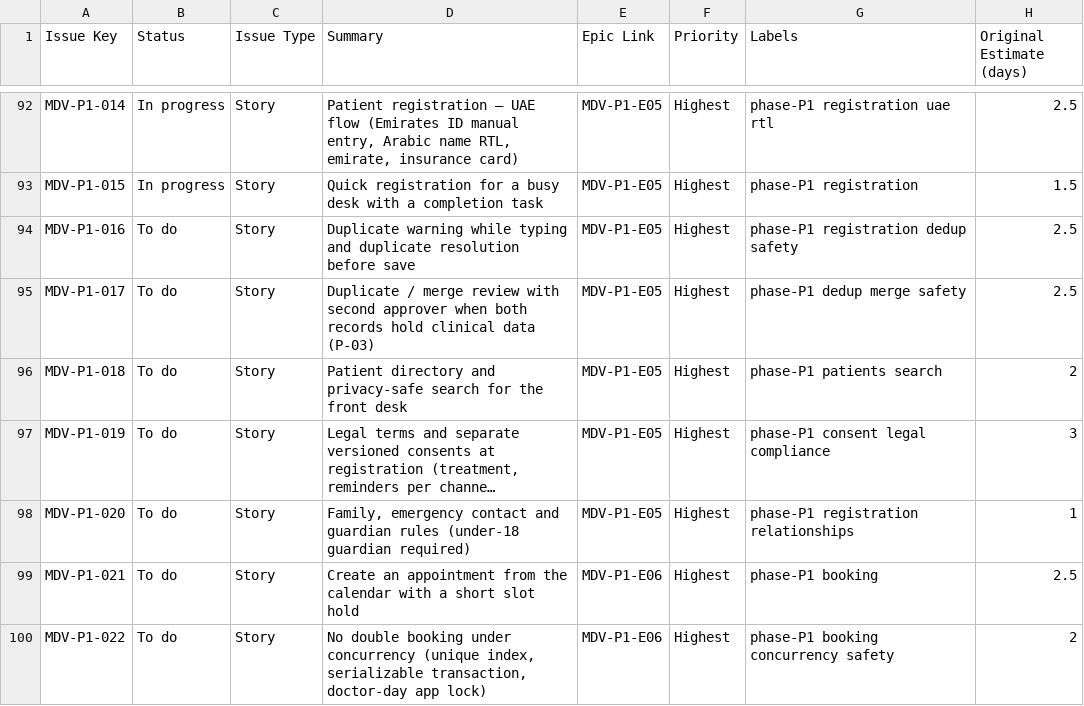
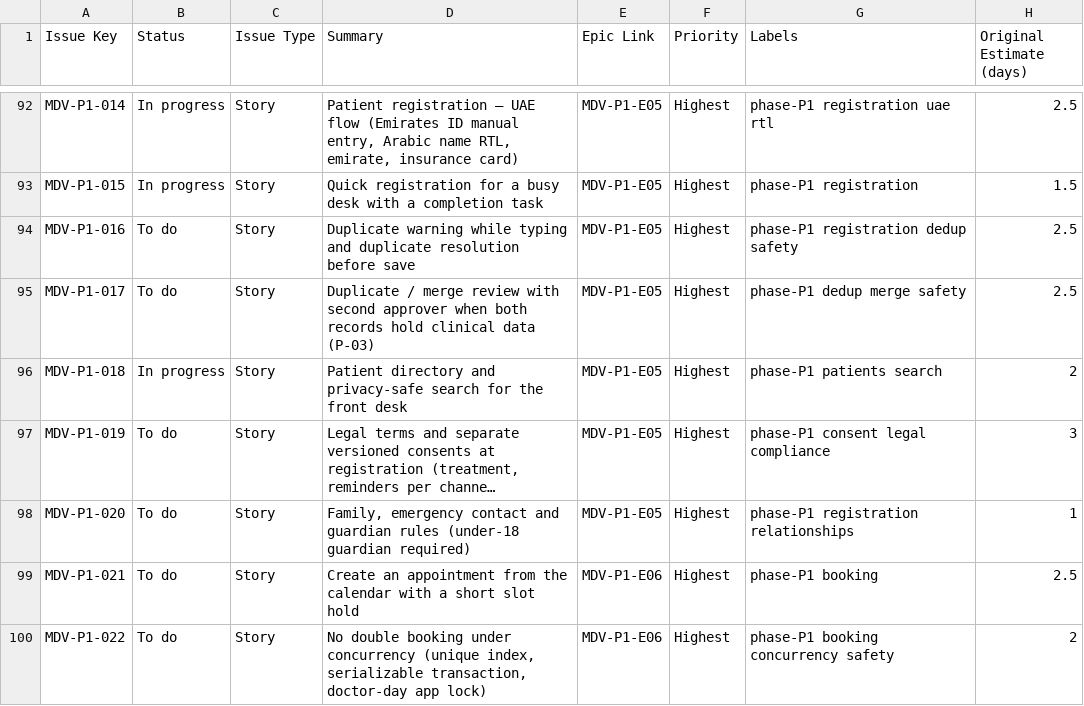
Before and after one commit to ALFRED-LUCIFER/medvya, a CSV file: tickets/jira-import.csv, drawn as a sheet; only a part is shown, gaps mark what is left out; long unchanged cells end in …; the diff names each change by its address in the sheet, - before the commit and + after, or states it on an @@ line.

```diff
--- a/tickets/jira-import.csv
+++ b/tickets/jira-import.csv
-B96 (Status): To do
+B96 (Status): In progress
```
Also changed, not shown: 4 other files.
